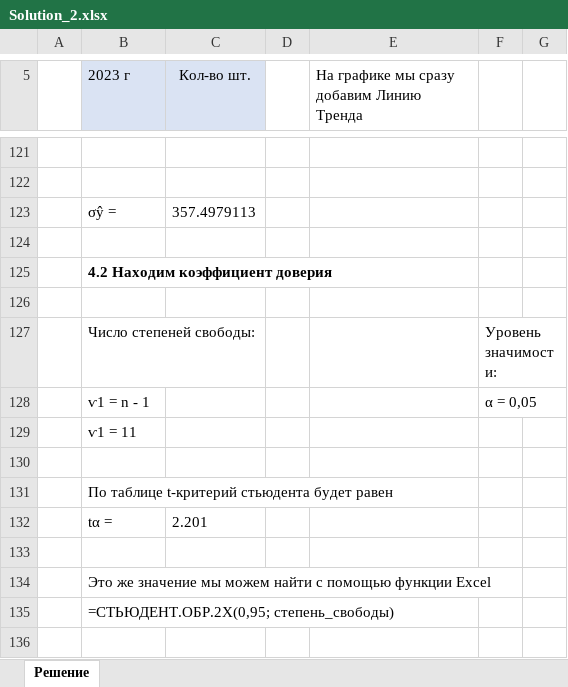
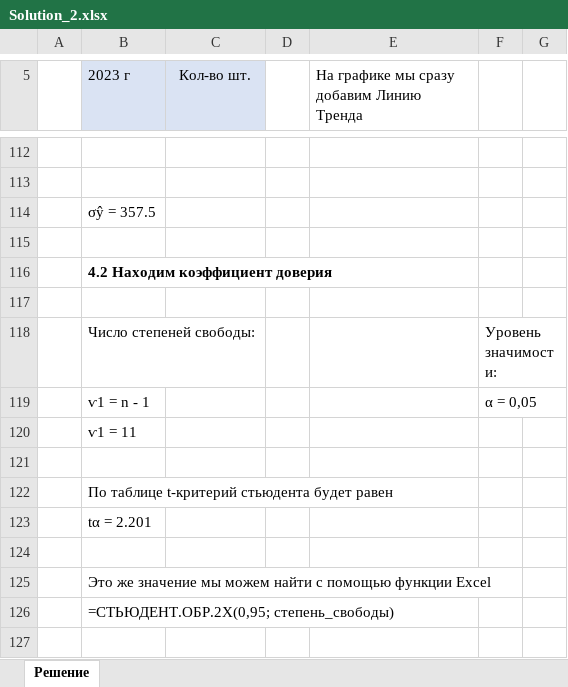
Before and after one commit to AliyGit/Data_Analitics_Portfolio, an Excel workbook: Statistic/Task_2/Solution_2.xlsx, sheet Решение, drawn as a sheet; only a part is shown, gaps mark what is left out; values as stored, in another font and other column widths than the file's, no borders; charts and pictures not drawn; removed rows and columns are numbered as before the commit, all else as after; the diff covers the shown part only; the diff names each change by its address in the sheet, - before the commit and + after, or states it on an @@ line.

```diff
--- a/Statistic/Task_2/Solution_2.xlsx (sheet Решение)
+++ b/Statistic/Task_2/Solution_2.xlsx (sheet Решение)
-row 123:  | σŷ = | 357.4979113
+row 114:  | σŷ = 357.5
-row 132:  | tα = | 2.201
+row 123:  | tα = 2.201
```
Also changed, not shown: 7 added rows, 6 removed rows and 6 edited cells elsewhere in this sheet, formulas that keep their value, charts or pictures.
